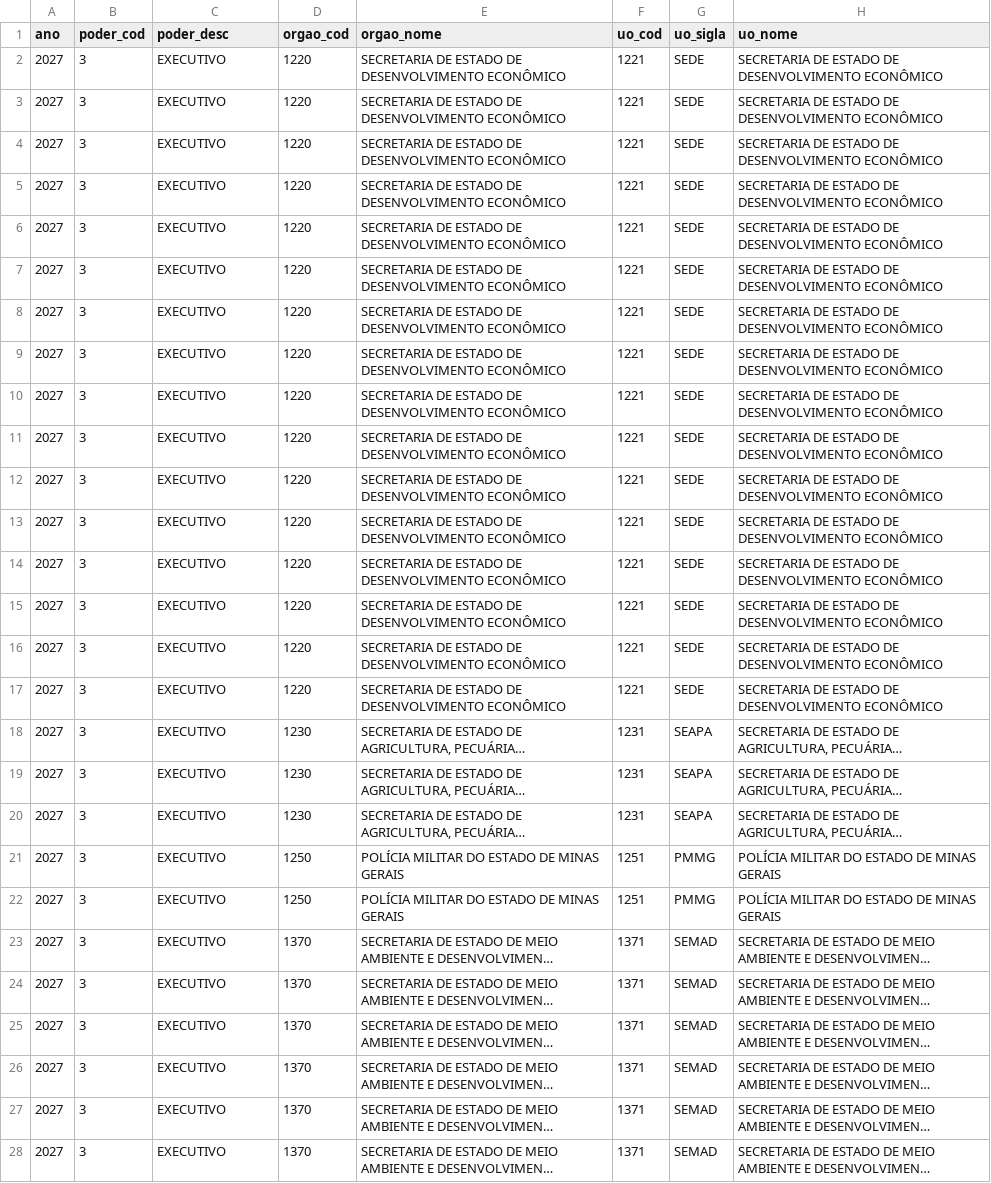
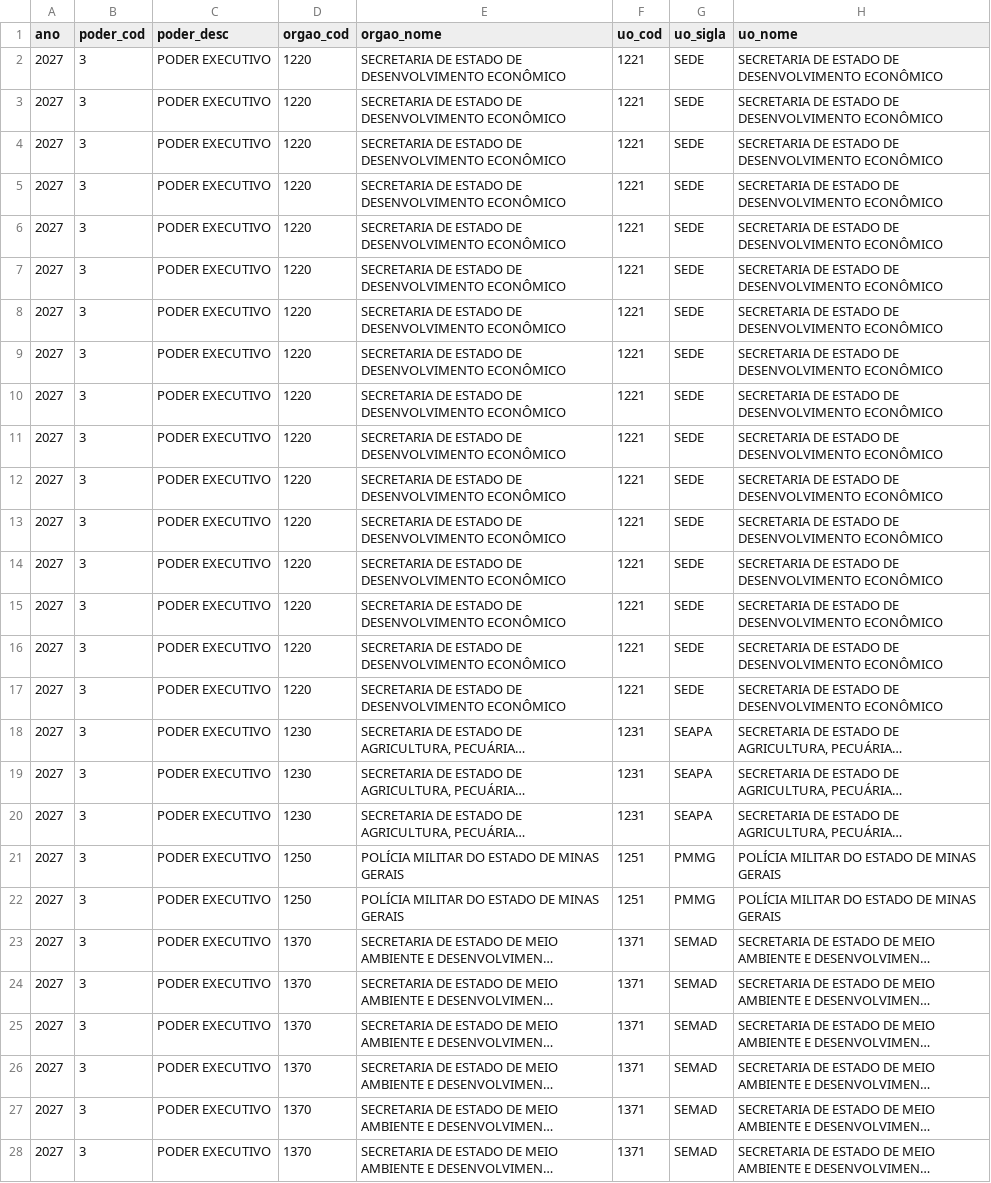
Before and after one commit to splor-mg/volumes-loa, a CSV file: bancos/PPO/orcamento_despesa_fonte_80_95.csv, drawn as a sheet; only a part is shown; long unchanged cells end in …; the diff covers the shown part only; the diff names each change by its address in the sheet, - before the commit and + after, or states it on an @@ line.

Commit message:
corrige nome da coluna poder_desc

```diff
--- a/bancos/PPO/orcamento_despesa_fonte_80_95.csv
+++ b/bancos/PPO/orcamento_despesa_fonte_80_95.csv
-C2:C28 (poder_desc): EXECUTIVO
+C2:C28 (poder_desc): PODER EXECUTIVO
```
Also changed, not shown: 58 edited cells elsewhere in this file, 1 other file.
